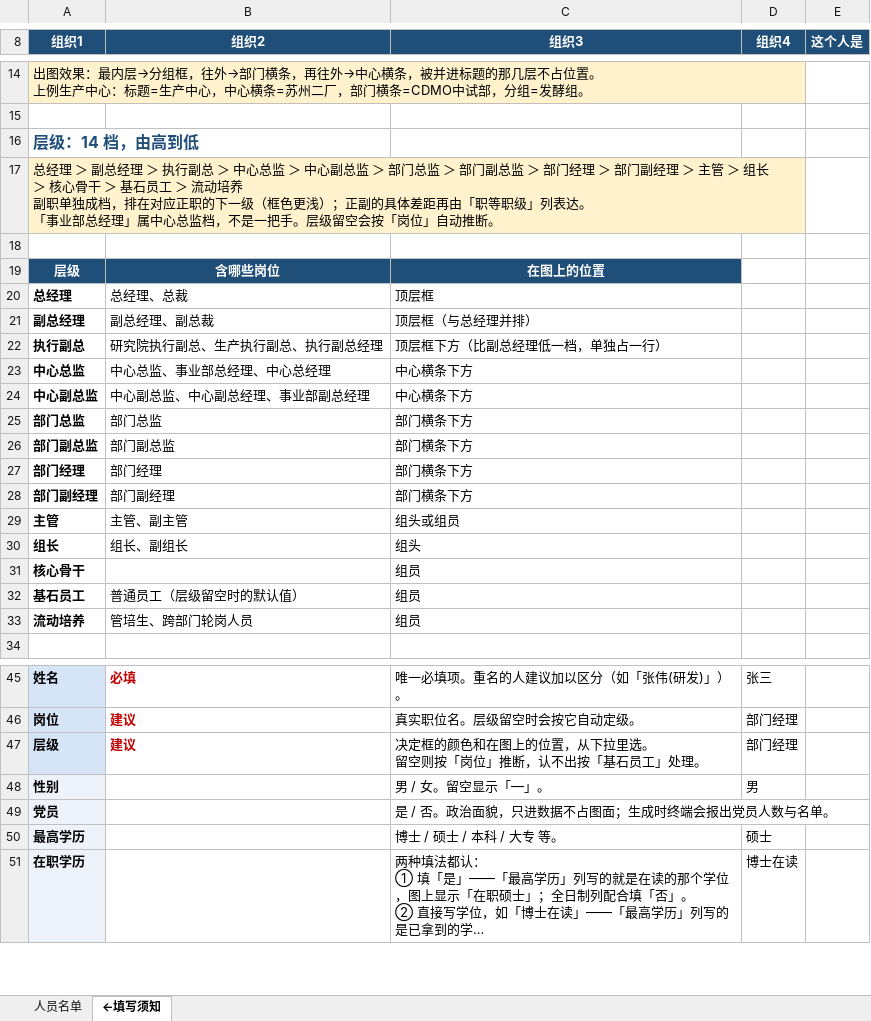
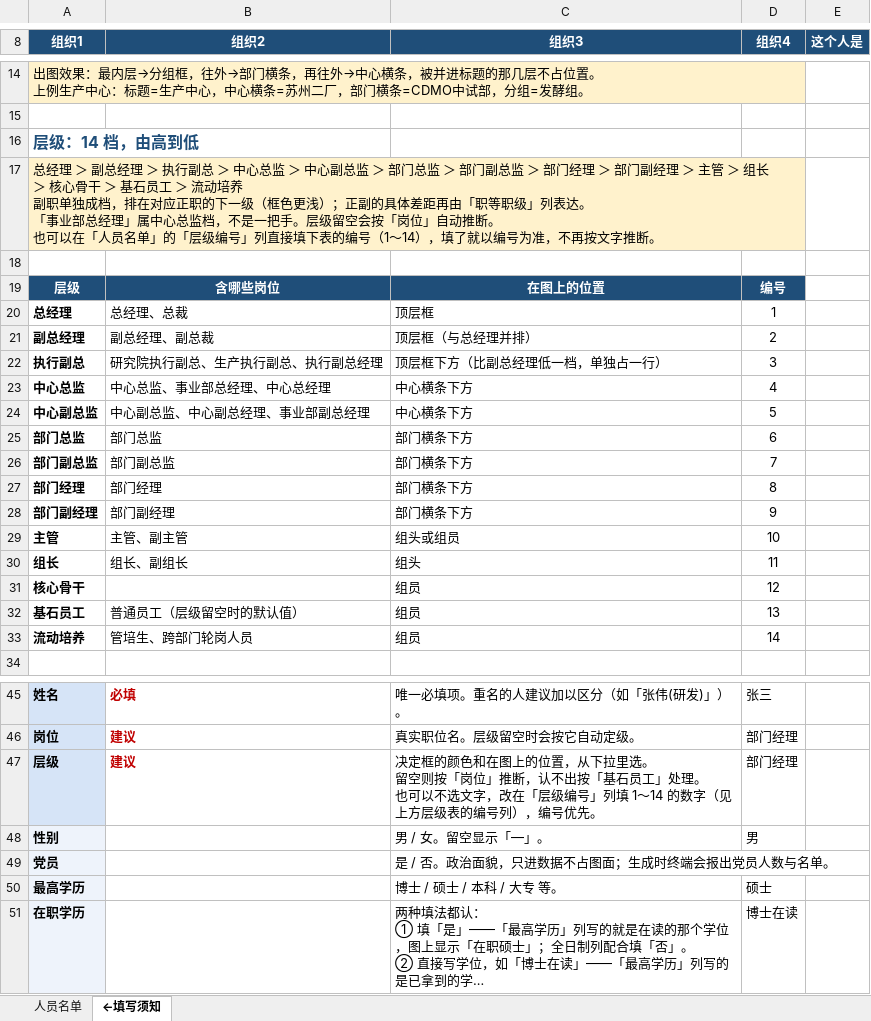
Before and after one commit to Flora-dy/orgchart-3np58d, an Excel workbook: 人员信息填写模板.xlsx, sheet ←填写须知, drawn as a sheet; only a part is shown, gaps mark what is left out; long unchanged cells end in …; values as stored, in another font and other column widths than the file's, no borders; ↵ is a line break in a cell; the diff names each change by its address in the sheet, - before the commit and + after, or states it on an @@ line.

```diff
--- a/人员信息填写模板.xlsx (sheet ←填写须知)
+++ b/人员信息填写模板.xlsx (sheet ←填写须知)
-A17 (组织1): …动推断。
+A17 (组织1): …动推断。 ↵ 也可以在「人员名单」的「层级编号」列直接填下表的编号（1～14），填了就以编号为准，不再按文字推断。
-D19 (组织4): (empty)
+D19 (组织4): 编号
-D19 fill: none
+D19 fill: #1F4E79
-D20 (组织4): (empty)
+D20 (组织4): 1
-D21 (组织4): (empty)
+D21 (组织4): 2
-D22 (组织4): (empty)
+D22 (组织4): 3
-D23 (组织4): (empty)
+D23 (组织4): 4
-D24 (组织4): (empty)
+D24 (组织4): 5
-D25 (组织4): (empty)
+D25 (组织4): 6
-D26 (组织4): (empty)
+D26 (组织4): 7
-D27 (组织4): (empty)
+D27 (组织4): 8
-D28 (组织4): (empty)
+D28 (组织4): 9
-D29 (组织4): (empty)
+D29 (组织4): 10
-D30 (组织4): (empty)
+D30 (组织4): 11
-D31 (组织4): (empty)
+D31 (组织4): 12
-D32 (组织4): (empty)
+D32 (组织4): 13
-D33 (组织4): (empty)
+D33 (组织4): 14
-C47 (组织3): …」处理。
+C47 (组织3): …」处理。 ↵ 也可以不选文字，改在「层级编号」列填 1～14 的数字（见上方层级表的编号列），编号优先。
```
Also changed, not shown: sheet 人员名单, 2 other files.
